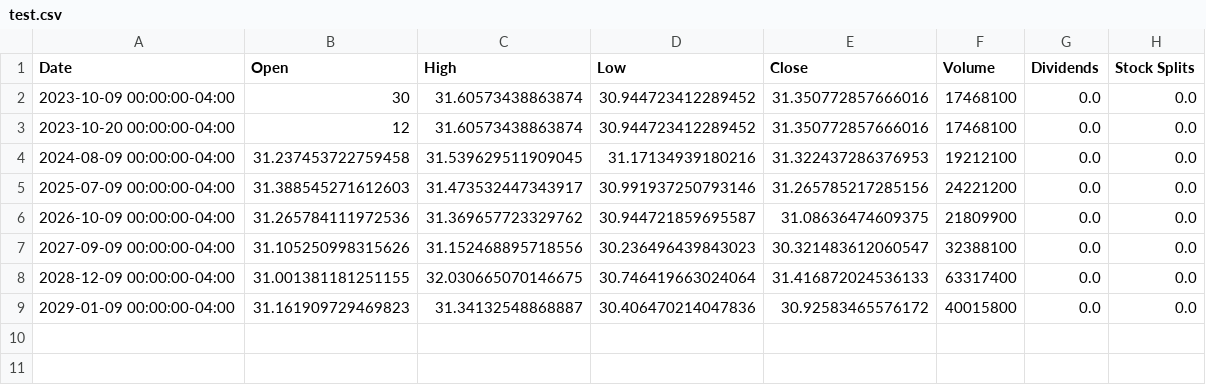
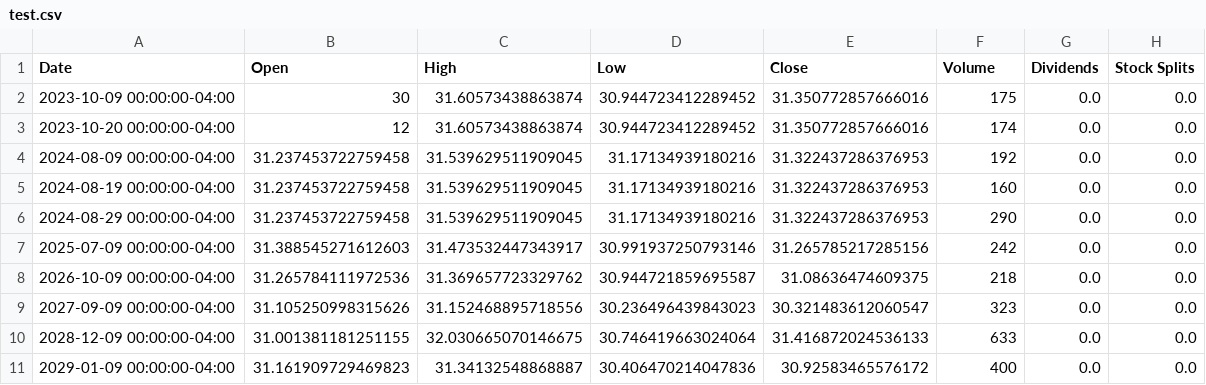
Before and after one commit to LouisDuv/Projet_DataFramework, a CSV file: Stocks_Price/test.csv, drawn as a sheet.

Commit message:
Fonctions variation des stocks/price/volume

```diff
--- a/Stocks_Price/test.csv
+++ b/Stocks_Price/test.csv
@@ -1,9 +1,11 @@
 Date,Open,High,Low,Close,Volume,Dividends,Stock Splits
-2023-10-09 00:00:00-04:00,30,31.60573438863874,30.944723412289452,31.350772857666016,17468100,0.0,0.0
-2023-10-20 00:00:00-04:00,12,31.60573438863874,30.944723412289452,31.350772857666016,17468100,0.0,0.0
-2024-08-09 00:00:00-04:00,31.237453722759458,31.539629511909045,31.17134939180216,31.322437286376953,19212100,0.0,0.0
-2025-07-09 00:00:00-04:00,31.388545271612603,31.473532447343917,30.991937250793146,31.265785217285156,24221200,0.0,0.0
-2026-10-09 00:00:00-04:00,31.265784111972536,31.369657723329762,30.944721859695587,31.08636474609375,21809900,0.0,0.0
-2027-09-09 00:00:00-04:00,31.105250998315626,31.152468895718556,30.236496439843023,30.321483612060547,32388100,0.0,0.0
-2028-12-09 00:00:00-04:00,31.001381181251155,32.030665070146675,30.746419663024064,31.416872024536133,63317400,0.0,0.0
-2029-01-09 00:00:00-04:00,31.161909729469823,31.34132548868887,30.406470214047836,30.92583465576172,40015800,0.0,0.0
+2023-10-09 00:00:00-04:00,30,31.60573438863874,30.944723412289452,31.350772857666016,175,0.0,0.0
+2023-10-20 00:00:00-04:00,12,31.60573438863874,30.944723412289452,31.350772857666016,174,0.0,0.0
+2024-08-09 00:00:00-04:00,31.237453722759458,31.539629511909045,31.17134939180216,31.322437286376953,192,0.0,0.0
+2024-08-19 00:00:00-04:00,31.237453722759458,31.539629511909045,31.17134939180216,31.322437286376953,160,0.0,0.0
+2024-08-29 00:00:00-04:00,31.237453722759458,31.539629511909045,31.17134939180216,31.322437286376953,290,0.0,0.0
+2025-07-09 00:00:00-04:00,31.388545271612603,31.473532447343917,30.991937250793146,31.265785217285156,242,0.0,0.0
+2026-10-09 00:00:00-04:00,31.265784111972536,31.369657723329762,30.944721859695587,31.08636474609375,218,0.0,0.0
+2027-09-09 00:00:00-04:00,31.105250998315626,31.152468895718556,30.236496439843023,30.321483612060547,323,0.0,0.0
+2028-12-09 00:00:00-04:00,31.001381181251155,32.030665070146675,30.746419663024064,31.416872024536133,633,0.0,0.0
+2029-01-09 00:00:00-04:00,31.161909729469823,31.34132548868887,30.406470214047836,30.92583465576172,400,0.0,0.0
```
Also changed, not shown: 1 other file.
